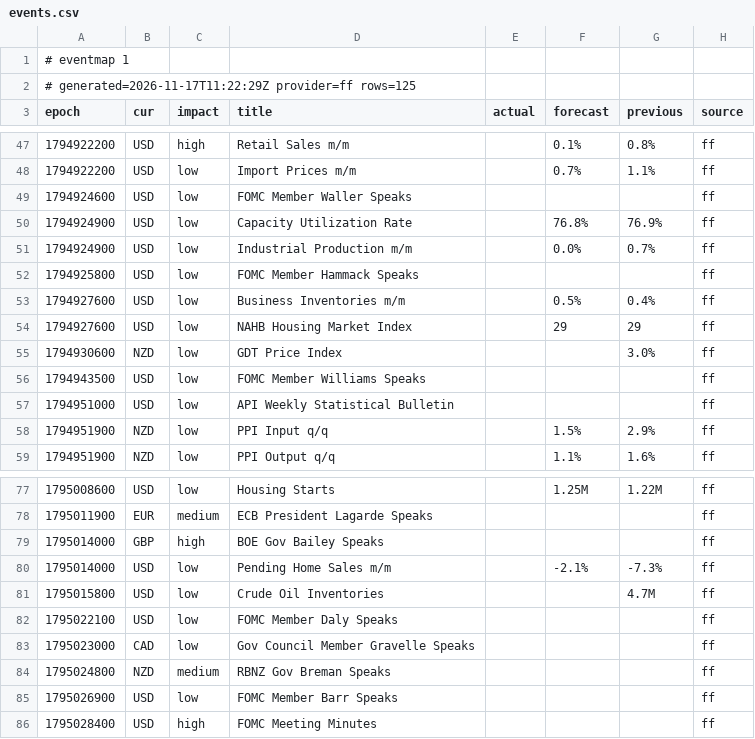
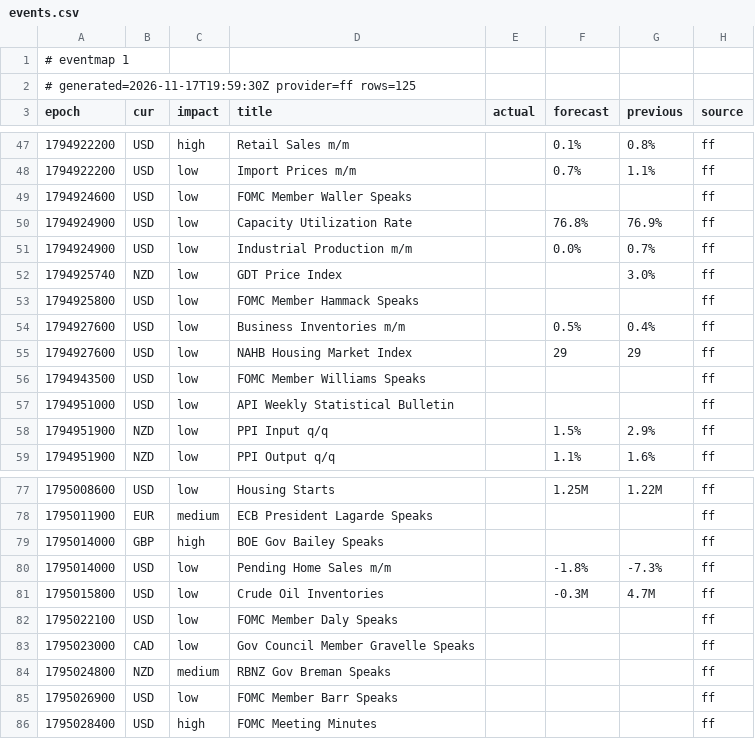
Before and after one commit to excalibur003/eventmap, a CSV file: feed/events.csv, drawn as a sheet; only a part is shown, gaps mark what is left out.

Commit message:
feed 2026-11-17T19:59:30Z

```diff
--- a/feed/events.csv
+++ b/feed/events.csv
@@ -1,3 +1,3 @@
 # eventmap 1
-# generated=2026-11-17T11:22:29Z provider=ff rows=125
+# generated=2026-11-17T19:59:30Z provider=ff rows=125
 epoch|cur|impact|title|actual|forecast|previous|source
@@ -51,2 +51,3 @@ epoch|cur|impact|title|actual|forecast|previous|source
 1794924900|USD|low|Industrial Production m/m||0.0%|0.7%|ff
+1794925740|NZD|low|GDT Price Index|||3.0%|ff
 1794925800|USD|low|FOMC Member Hammack Speaks||||ff
@@ -54,3 +55,2 @@ epoch|cur|impact|title|actual|forecast|previous|source
 1794927600|USD|low|NAHB Housing Market Index||29|29|ff
-1794930600|NZD|low|GDT Price Index|||3.0%|ff
 1794943500|USD|low|FOMC Member Williams Speaks||||ff
@@ -79,4 +79,4 @@ epoch|cur|impact|title|actual|forecast|previous|source
 1795014000|GBP|high|BOE Gov Bailey Speaks||||ff
-1795014000|USD|low|Pending Home Sales m/m||-2.1%|-7.3%|ff
-1795015800|USD|low|Crude Oil Inventories|||4.7M|ff
+1795014000|USD|low|Pending Home Sales m/m||-1.8%|-7.3%|ff
+1795015800|USD|low|Crude Oil Inventories||-0.3M|4.7M|ff
 1795022100|USD|low|FOMC Member Daly Speaks||||ff
```
